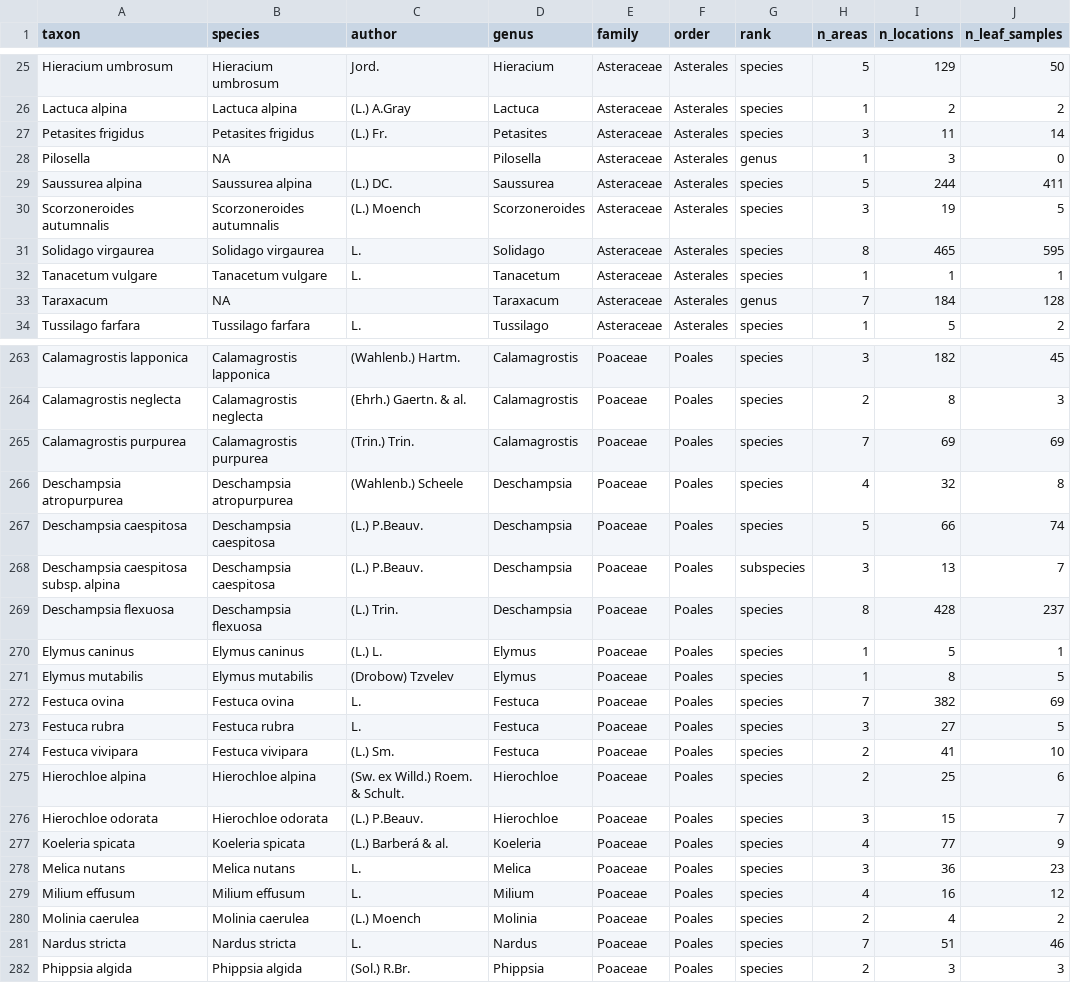
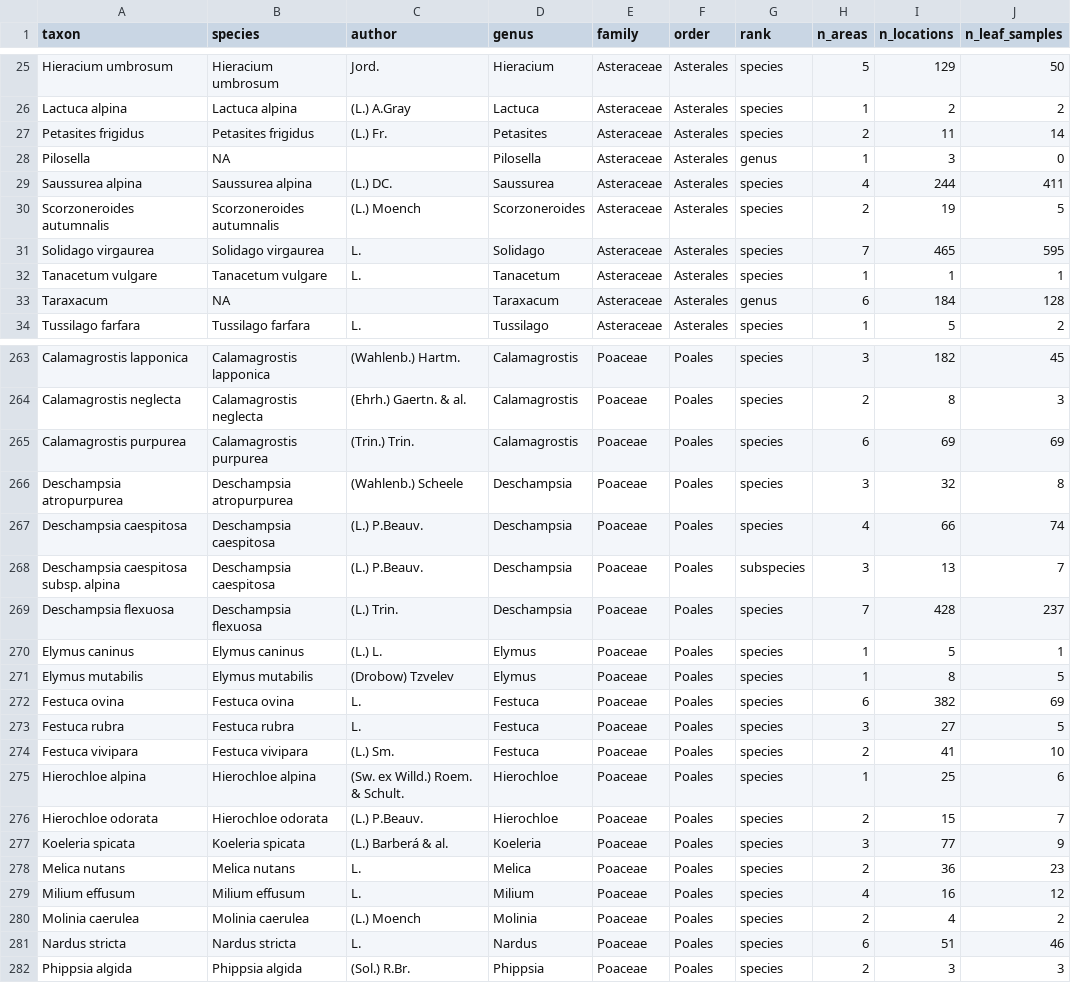
Before and after one commit to poniitty/FennoTraits, a CSV file: data/FennoTraits_species.csv, drawn as a sheet; only a part is shown, gaps mark what is left out; the diff covers the shown part only.

```diff
--- a/data/FennoTraits_species.csv
+++ b/data/FennoTraits_species.csv
@@ -26,9 +26,9 @@ Hieracium umbrosum,Hieracium umbrosum,Jord.,Hieracium,Asteraceae,Asterales,speci
 Lactuca alpina,Lactuca alpina,(L.) A.Gray,Lactuca,Asteraceae,Asterales,species,1,2,2
-Petasites frigidus,Petasites frigidus,(L.) Fr.,Petasites,Asteraceae,Asterales,species,3,11,14
+Petasites frigidus,Petasites frigidus,(L.) Fr.,Petasites,Asteraceae,Asterales,species,2,11,14
 Pilosella,NA,,Pilosella,Asteraceae,Asterales,genus,1,3,0
-Saussurea alpina,Saussurea alpina,(L.) DC.,Saussurea,Asteraceae,Asterales,species,5,244,411
-Scorzoneroides autumnalis,Scorzoneroides autumnalis,(L.) Moench,Scorzoneroides,Asteraceae,Asterales,species,3,19,5
-Solidago virgaurea,Solidago virgaurea,L.,Solidago,Asteraceae,Asterales,species,8,465,595
+Saussurea alpina,Saussurea alpina,(L.) DC.,Saussurea,Asteraceae,Asterales,species,4,244,411
+Scorzoneroides autumnalis,Scorzoneroides autumnalis,(L.) Moench,Scorzoneroides,Asteraceae,Asterales,species,2,19,5
+Solidago virgaurea,Solidago virgaurea,L.,Solidago,Asteraceae,Asterales,species,7,465,595
 Tanacetum vulgare,Tanacetum vulgare,L.,Tanacetum,Asteraceae,Asterales,species,1,1,1
-Taraxacum,NA,,Taraxacum,Asteraceae,Asterales,genus,7,184,128
+Taraxacum,NA,,Taraxacum,Asteraceae,Asterales,genus,6,184,128
 Tussilago farfara,Tussilago farfara,L.,Tussilago,Asteraceae,Asterales,species,1,5,2
@@ -264,19 +264,19 @@ Calamagrostis lapponica,Calamagrostis lapponica,(Wahlenb.) Hartm.,Calamagrostis,
 Calamagrostis neglecta,Calamagrostis neglecta,(Ehrh.) Gaertn. & al.,Calamagrostis,Poaceae,Poales,species,2,8,3
-Calamagrostis purpurea,Calamagrostis purpurea,(Trin.) Trin.,Calamagrostis,Poaceae,Poales,species,7,69,69
-Deschampsia atropurpurea,Deschampsia atropurpurea,(Wahlenb.) Scheele,Deschampsia,Poaceae,Poales,species,4,32,8
-Deschampsia caespitosa,Deschampsia caespitosa,(L.) P.Beauv.,Deschampsia,Poaceae,Poales,species,5,66,74
+Calamagrostis purpurea,Calamagrostis purpurea,(Trin.) Trin.,Calamagrostis,Poaceae,Poales,species,6,69,69
+Deschampsia atropurpurea,Deschampsia atropurpurea,(Wahlenb.) Scheele,Deschampsia,Poaceae,Poales,species,3,32,8
+Deschampsia caespitosa,Deschampsia caespitosa,(L.) P.Beauv.,Deschampsia,Poaceae,Poales,species,4,66,74
 Deschampsia caespitosa subsp. alpina,Deschampsia caespitosa,(L.) P.Beauv.,Deschampsia,Poaceae,Poales,subspecies,3,13,7
-Deschampsia flexuosa,Deschampsia flexuosa,(L.) Trin.,Deschampsia,Poaceae,Poales,species,8,428,237
+Deschampsia flexuosa,Deschampsia flexuosa,(L.) Trin.,Deschampsia,Poaceae,Poales,species,7,428,237
 Elymus caninus,Elymus caninus,(L.) L.,Elymus,Poaceae,Poales,species,1,5,1
 Elymus mutabilis,Elymus mutabilis,(Drobow) Tzvelev,Elymus,Poaceae,Poales,species,1,8,5
-Festuca ovina,Festuca ovina,L.,Festuca,Poaceae,Poales,species,7,382,69
+Festuca ovina,Festuca ovina,L.,Festuca,Poaceae,Poales,species,6,382,69
 Festuca rubra,Festuca rubra,L.,Festuca,Poaceae,Poales,species,3,27,5
 Festuca vivipara,Festuca vivipara,(L.) Sm.,Festuca,Poaceae,Poales,species,2,41,10
-Hierochloe alpina,Hierochloe alpina,(Sw. ex Willd.) Roem. & Schult.,Hierochloe,Poaceae,Poales,species,2,25,6
-Hierochloe odorata,Hierochloe odorata,(L.) P.Beauv.,Hierochloe,Poaceae,Poales,species,3,15,7
-Koeleria spicata,Koeleria spicata,(L.) Barberá & al.,Koeleria,Poaceae,Poales,species,4,77,9
-Melica nutans,Melica nutans,L.,Melica,Poaceae,Poales,species,3,36,23
+Hierochloe alpina,Hierochloe alpina,(Sw. ex Willd.) Roem. & Schult.,Hierochloe,Poaceae,Poales,species,1,25,6
+Hierochloe odorata,Hierochloe odorata,(L.) P.Beauv.,Hierochloe,Poaceae,Poales,species,2,15,7
+Koeleria spicata,Koeleria spicata,(L.) Barberá & al.,Koeleria,Poaceae,Poales,species,3,77,9
+Melica nutans,Melica nutans,L.,Melica,Poaceae,Poales,species,2,36,23
 Milium effusum,Milium effusum,L.,Milium,Poaceae,Poales,species,4,16,12
 Molinia caerulea,Molinia caerulea,(L.) Moench,Molinia,Poaceae,Poales,species,2,4,2
-Nardus stricta,Nardus stricta,L.,Nardus,Poaceae,Poales,species,7,51,46
+Nardus stricta,Nardus stricta,L.,Nardus,Poaceae,Poales,species,6,51,46
 Phippsia algida,Phippsia algida,(Sol.) R.Br.,Phippsia,Poaceae,Poales,species,2,3,3
```
Also changed, not shown: 56 edited cells elsewhere in this file, 2 other files.
